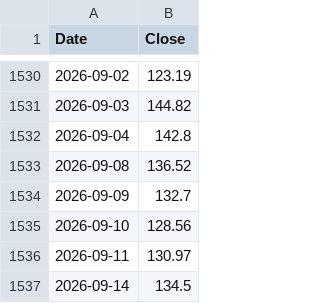
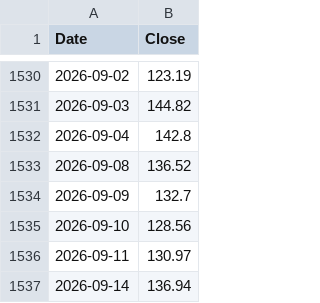
Before and after one commit to kittycapital/strategy, a CSV file: MSTR_USD.csv, drawn as a sheet; only a part is shown, gaps mark what is left out.

```diff
--- a/MSTR_USD.csv
+++ b/MSTR_USD.csv
@@ -1536,2 +1536,2 @@ Date,Close
 2026-09-11,130.97
-2026-09-14,134.5
+2026-09-14,136.94
```
Also changed, not shown: BTC_USD.csv, 2 other files.
